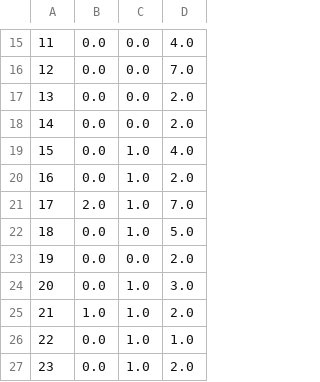
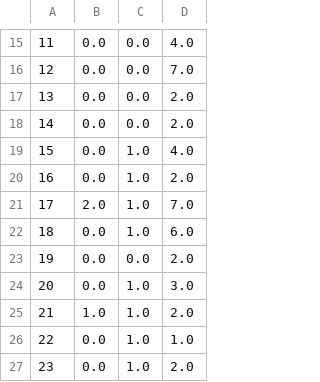
Before and after one commit to nprapps/trump-tweet-analysis, a CSV file: output/word-by-hour-great.csv, drawn as a sheet; only a part is shown, gaps mark what is left out; the diff names each change by its address in the sheet, - before the commit and + after, or states it on an @@ line.

```diff
--- a/output/word-by-hour-great.csv
+++ b/output/word-by-hour-great.csv
-D22: 5.0
+D22: 6.0
```
Also changed, not shown: output/sentiment-by-week.csv, output/tweets-per-hour-of-day.csv, 4 other files.
